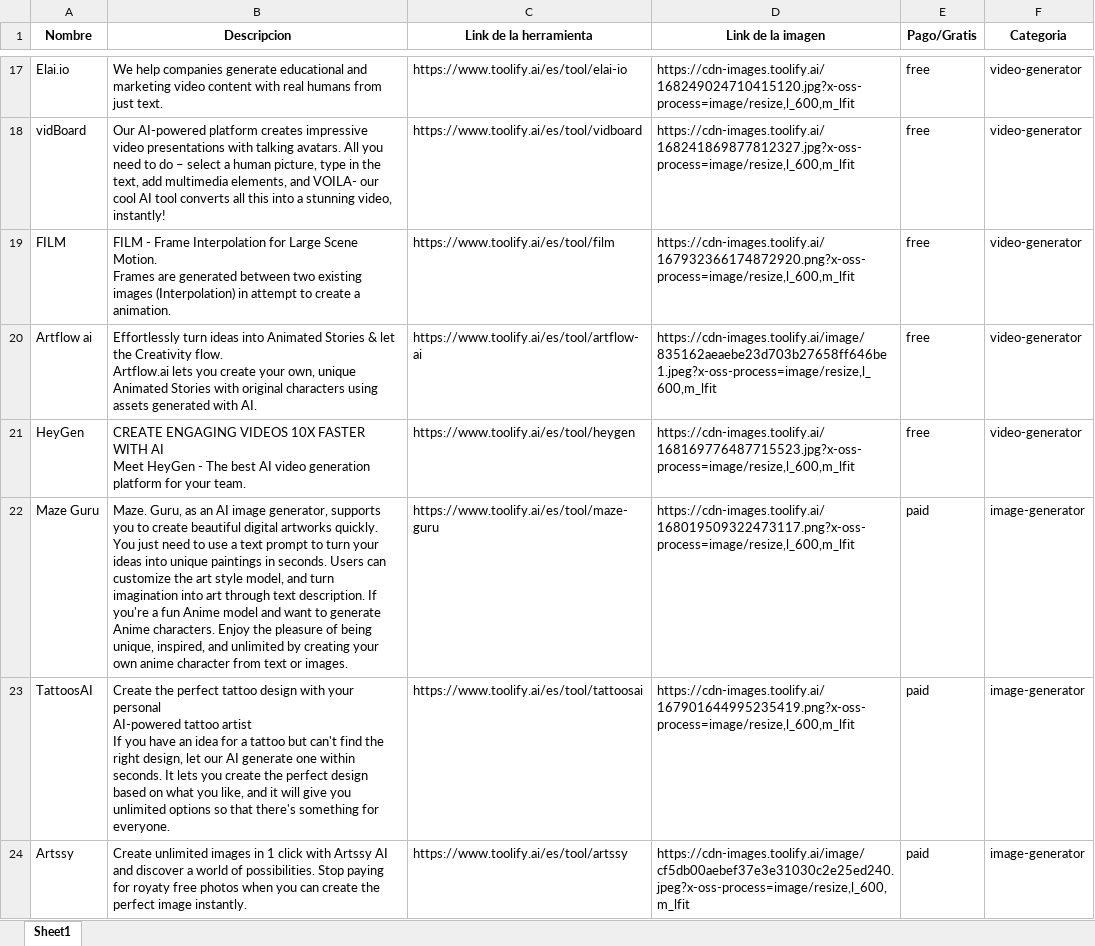
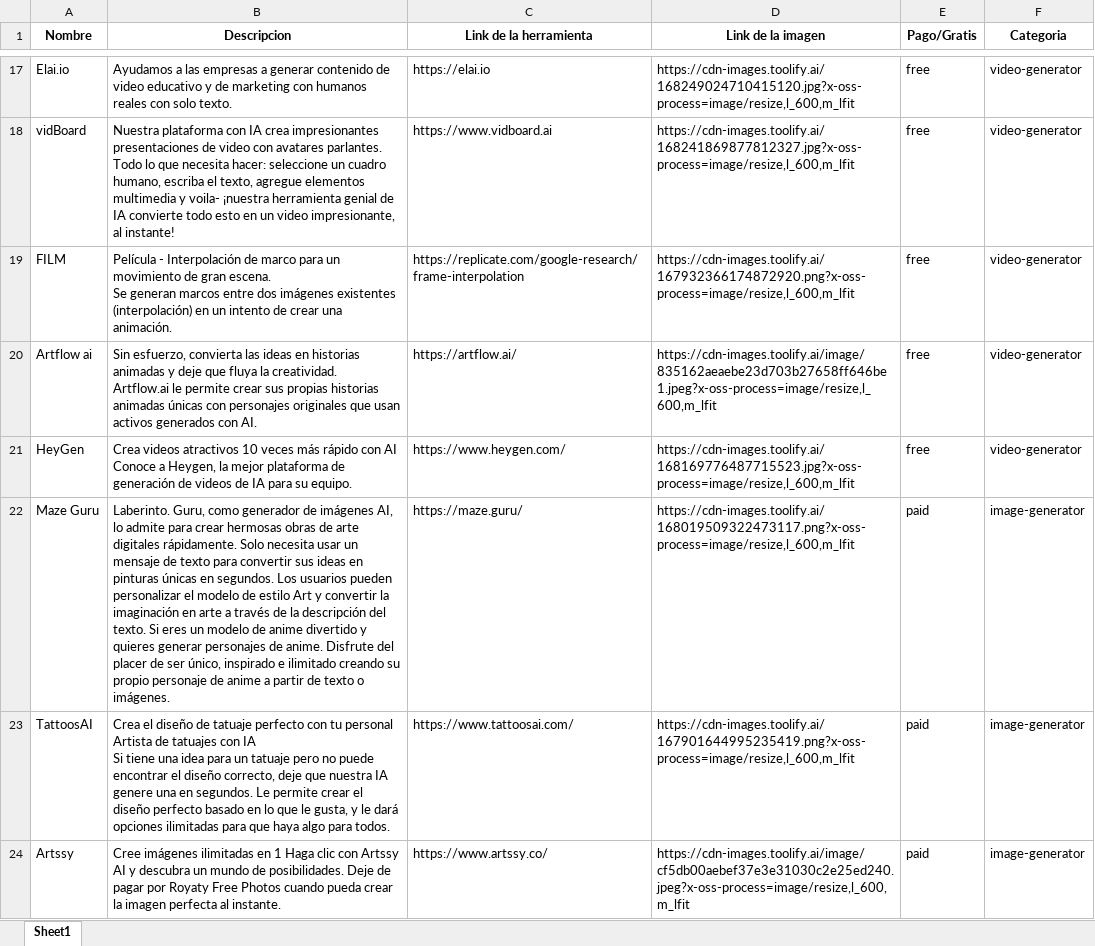
Before and after one commit to kesant/intermdiate_projects, an Excel workbook: web_scraping_ciap/herramientas.xlsx, sheet Sheet1, drawn as a sheet; only a part is shown, gaps mark what is left out; values as stored, in another font and other column widths than the file's, no borders; ↵ is a line break in a cell; the diff covers the shown part only; the diff names each change by its address in the sheet, - before the commit and + after, or states it on an @@ line.

Commit message:
extraido la informacion de 50 herramientas de ai

```diff
--- a/web_scraping_ciap/herramientas.xlsx (sheet Sheet1)
+++ b/web_scraping_ciap/herramientas.xlsx (sheet Sheet1)
-B17 (Descripcion): We help companies generate educational and marketing video content with real humans from just text.
+B17 (Descripcion): Ayudamos a las empresas a generar contenido de video educativo y de marketing con humanos reales con solo texto.
-C17 (Link de la herramienta): https://www.toolify.ai/es/tool/elai-io
+C17 (Link de la herramienta): https://elai.io
-B18 (Descripcion): Our AI-powered platform creates impressive video presentations with talking avatars. All you need to do – select a human picture, type in the text, add multimedia elements, and VOILA- our cool AI tool converts all this into a stunning video, instantly!
+B18 (Descripcion): Nuestra plataforma con IA crea impresionantes presentaciones de video con avatares parlantes. Todo lo que necesita hacer: seleccione un cuadro humano, escriba el texto, agregue elementos multimedia y voila- ¡nuestra herramienta genial de IA convierte todo esto en un video impresionante, al instante!
-C18 (Link de la herramienta): https://www.toolify.ai/es/tool/vidboard
+C18 (Link de la herramienta): https://www.vidboard.ai
-B19 (Descripcion): FILM - Frame Interpolation for Large Scene Motion. ↵ Frames are generated between two existing images (Interpolation) in attempt to create a animation.
+B19 (Descripcion): Película - Interpolación de marco para un movimiento de gran escena. ↵ Se generan marcos entre dos imágenes existentes (interpolación) en un intento de crear una animación.
-C19 (Link de la herramienta): https://www.toolify.ai/es/tool/film
+C19 (Link de la herramienta): https://replicate.com/google-research/frame-interpolation
-B20 (Descripcion): Effortlessly turn ideas into Animated Stories & let the Creativity flow. ↵ Artflow.ai lets you create your own, unique Animated Stories with original characters using assets generated with AI.
+B20 (Descripcion): Sin esfuerzo, convierta las ideas en historias animadas y deje que fluya la creatividad. ↵ Artflow.ai le permite crear sus propias historias animadas únicas con personajes originales que usan activos generados con AI.
-C20 (Link de la herramienta): https://www.toolify.ai/es/tool/artflow-ai
+C20 (Link de la herramienta): https://artflow.ai/
-B21 (Descripcion): CREATE ENGAGING VIDEOS 10X FASTER WITH AI ↵ Meet HeyGen - The best AI video generation platform for your team.
+B21 (Descripcion): Crea videos atractivos 10 veces más rápido con AI ↵ Conoce a Heygen, la mejor plataforma de generación de videos de IA para su equipo.
-C21 (Link de la herramienta): https://www.toolify.ai/es/tool/heygen
+C21 (Link de la herramienta): https://www.heygen.com/
-B22 (Descripcion): Maze. Guru, as an AI image generator, supports you to create beautiful digital artworks quickly. You just need to use a text prompt to turn your ideas into unique paintings in seconds. Users can customize the art style model, and turn imagination into art through text description. If you're a fun Anime model and want to generate Anime characters. Enjoy the pleasure of being unique, inspired, and unlimited by creating your own anime character from text or images.
+B22 (Descripcion): Laberinto. Guru, como generador de imágenes AI, lo admite para crear hermosas obras de arte digitales rápidamente. Solo necesita usar un mensaje de texto para convertir sus ideas en pinturas únicas en segundos. Los usuarios pueden personalizar el modelo de estilo Art y convertir la imaginación en arte a través de la descripción del texto. Si eres un modelo de anime divertido y quieres generar personajes de anime. Disfrute del placer de ser único, inspirado e ilimitado creando su propio personaje de anime a partir de texto o imágenes.
-C22 (Link de la herramienta): https://www.toolify.ai/es/tool/maze-guru
+C22 (Link de la herramienta): https://maze.guru/
-B23 (Descripcion): Create the perfect tattoo design with your personal ↵ AI-powered tattoo artist ↵ If you have an idea for a tattoo but can't find the right design, let our AI generate one within seconds. It lets you create the perfect design based on what you like, and it will give you unlimited options so that there's something for everyone.
+B23 (Descripcion): Crea el diseño de tatuaje perfecto con tu personal ↵ Artista de tatuajes con IA ↵ Si tiene una idea para un tatuaje pero no puede encontrar el diseño correcto, deje que nuestra IA genere una en segundos. Le permite crear el diseño perfecto basado en lo que le gusta, y le dará opciones ilimitadas para que haya algo para todos.
-C23 (Link de la herramienta): https://www.toolify.ai/es/tool/tattoosai
+C23 (Link de la herramienta): https://www.tattoosai.com/
-B24 (Descripcion): Create unlimited images in 1 click with Artssy AI and discover a world of possibilities. Stop paying for royaty free photos when you can create the perfect image instantly.
+B24 (Descripcion): Cree imágenes ilimitadas en 1 Haga clic con Artssy AI y descubra un mundo de posibilidades. Deje de pagar por Royaty Free Photos cuando pueda crear la imagen perfecta al instante.
-C24 (Link de la herramienta): https://www.toolify.ai/es/tool/artssy
+C24 (Link de la herramienta): https://www.artssy.co/
```
Also changed, not shown: 84 edited cells and cell formats elsewhere in this sheet, 2 other files.
